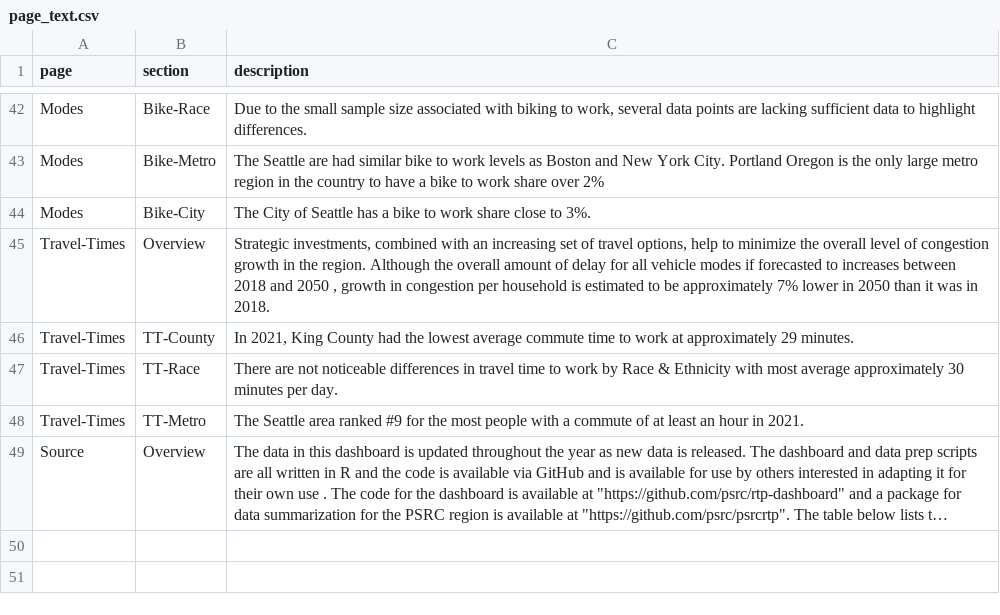
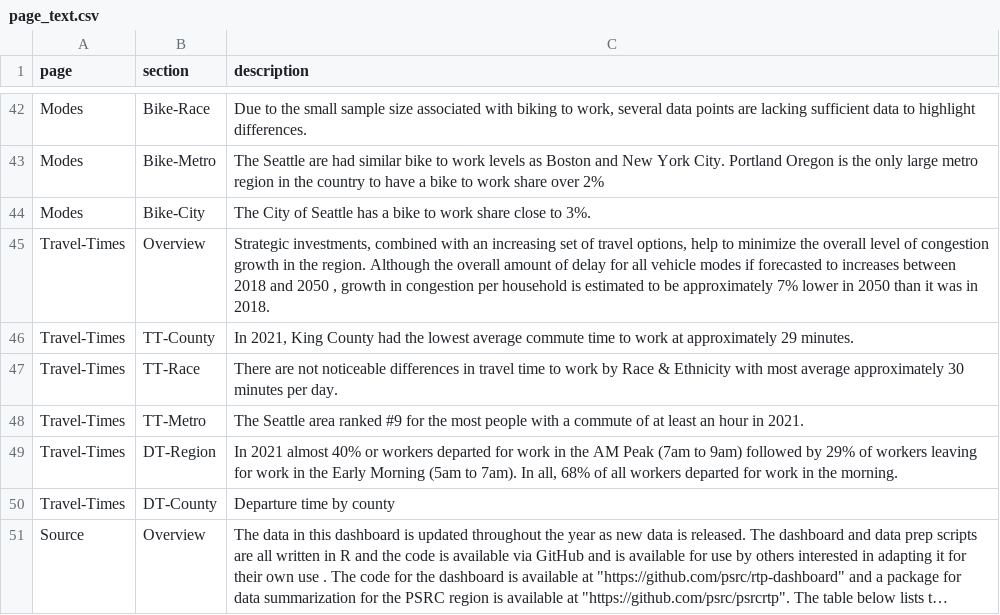
Before and after one commit to psrc/rtp-dashboard, a CSV file: data/page_text.csv, drawn as a sheet; only a part is shown, gaps mark what is left out; long unchanged cells end in …; the diff names each change by its address in the sheet, - before the commit and + after, or states it on an @@ line.

Commit message:
departure time by county

```diff
--- a/data/page_text.csv
+++ b/data/page_text.csv
+row 49: Travel-Times | DT-Region | In 2021 almost 40% or workers departed for work in the AM Peak (7am to 9am) followed by 29% of workers leaving for work in the Early Morning (5am to 7am). In all, 68% of all workers departed for work in the morning.
+row 50: Travel-Times | DT-County | Departure time by county
```
Also changed, not shown: data/source_information.csv, 5 other files.
